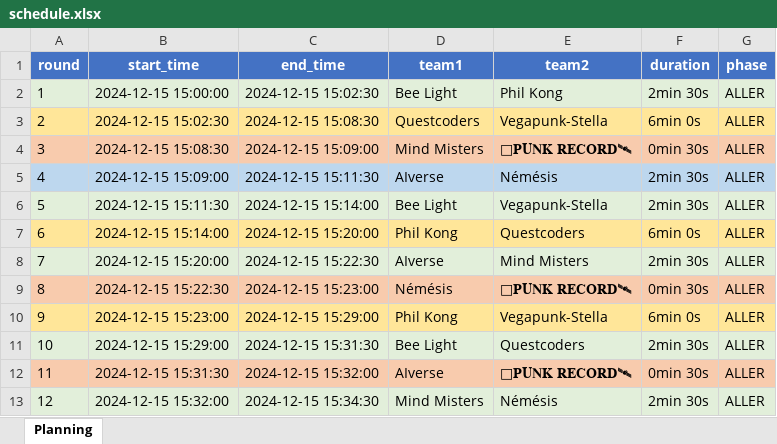
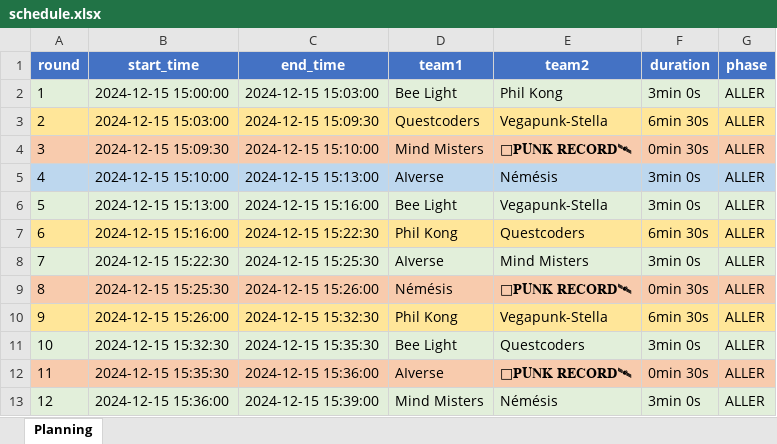
Before and after one commit to KyFaxTeam/Sixteen-Soldiers, an Excel workbook: src/tournament/schedules/pool_B/schedule.xlsx, sheet Planning, drawn as a sheet; only a part is shown; values as stored, in another font and other column widths than the file's, no borders; the diff covers the shown part only; the diff names each change by its address in the sheet, - before the commit and + after, or states it on an @@ line.

```diff
--- a/src/tournament/schedules/pool_B/schedule.xlsx (sheet Planning)
+++ b/src/tournament/schedules/pool_B/schedule.xlsx (sheet Planning)
-C2 (end_time): 2024-12-15 15:02:30
+C2 (end_time): 2024-12-15 15:03:00
-F2 (duration): 2min 30s
+F2 (duration): 3min 0s
-B3 (start_time): 2024-12-15 15:02:30
+B3 (start_time): 2024-12-15 15:03:00
-C3 (end_time): 2024-12-15 15:08:30
+C3 (end_time): 2024-12-15 15:09:30
-F3 (duration): 6min 0s
+F3 (duration): 6min 30s
-B4 (start_time): 2024-12-15 15:08:30
+B4 (start_time): 2024-12-15 15:09:30
-C4 (end_time): 2024-12-15 15:09:00
+C4 (end_time): 2024-12-15 15:10:00
-B5 (start_time): 2024-12-15 15:09:00
+B5 (start_time): 2024-12-15 15:10:00
-C5 (end_time): 2024-12-15 15:11:30
+C5 (end_time): 2024-12-15 15:13:00
-F5:F6 (duration): 2min 30s
+F5:F6 (duration): 3min 0s
-B6 (start_time): 2024-12-15 15:11:30
+B6 (start_time): 2024-12-15 15:13:00
-C6 (end_time): 2024-12-15 15:14:00
+C6 (end_time): 2024-12-15 15:16:00
-B7 (start_time): 2024-12-15 15:14:00
+B7 (start_time): 2024-12-15 15:16:00
-C7 (end_time): 2024-12-15 15:20:00
+C7 (end_time): 2024-12-15 15:22:30
-F7 (duration): 6min 0s
+F7 (duration): 6min 30s
-B8 (start_time): 2024-12-15 15:20:00
+B8 (start_time): 2024-12-15 15:22:30
-C8 (end_time): 2024-12-15 15:22:30
+C8 (end_time): 2024-12-15 15:25:30
-F8 (duration): 2min 30s
+F8 (duration): 3min 0s
-B9 (start_time): 2024-12-15 15:22:30
+B9 (start_time): 2024-12-15 15:25:30
-C9 (end_time): 2024-12-15 15:23:00
+C9 (end_time): 2024-12-15 15:26:00
-B10 (start_time): 2024-12-15 15:23:00
+B10 (start_time): 2024-12-15 15:26:00
-C10 (end_time): 2024-12-15 15:29:00
+C10 (end_time): 2024-12-15 15:32:30
-F10 (duration): 6min 0s
+F10 (duration): 6min 30s
-B11 (start_time): 2024-12-15 15:29:00
+B11 (start_time): 2024-12-15 15:32:30
-C11 (end_time): 2024-12-15 15:31:30
+C11 (end_time): 2024-12-15 15:35:30
-F11 (duration): 2min 30s
+F11 (duration): 3min 0s
-B12 (start_time): 2024-12-15 15:31:30
+B12 (start_time): 2024-12-15 15:35:30
-C12 (end_time): 2024-12-15 15:32:00
+C12 (end_time): 2024-12-15 15:36:00
-B13 (start_time): 2024-12-15 15:32:00
+B13 (start_time): 2024-12-15 15:36:00
-C13 (end_time): 2024-12-15 15:34:30
+C13 (end_time): 2024-12-15 15:39:00
-F13 (duration): 2min 30s
+F13 (duration): 3min 0s
```
Also changed, not shown: 123 edited cells elsewhere in this sheet, src/tournament/schedules/pool_A/schedule.xlsx, src/tournament/schedules/pool_C/schedule.xlsx, 11 other files.
